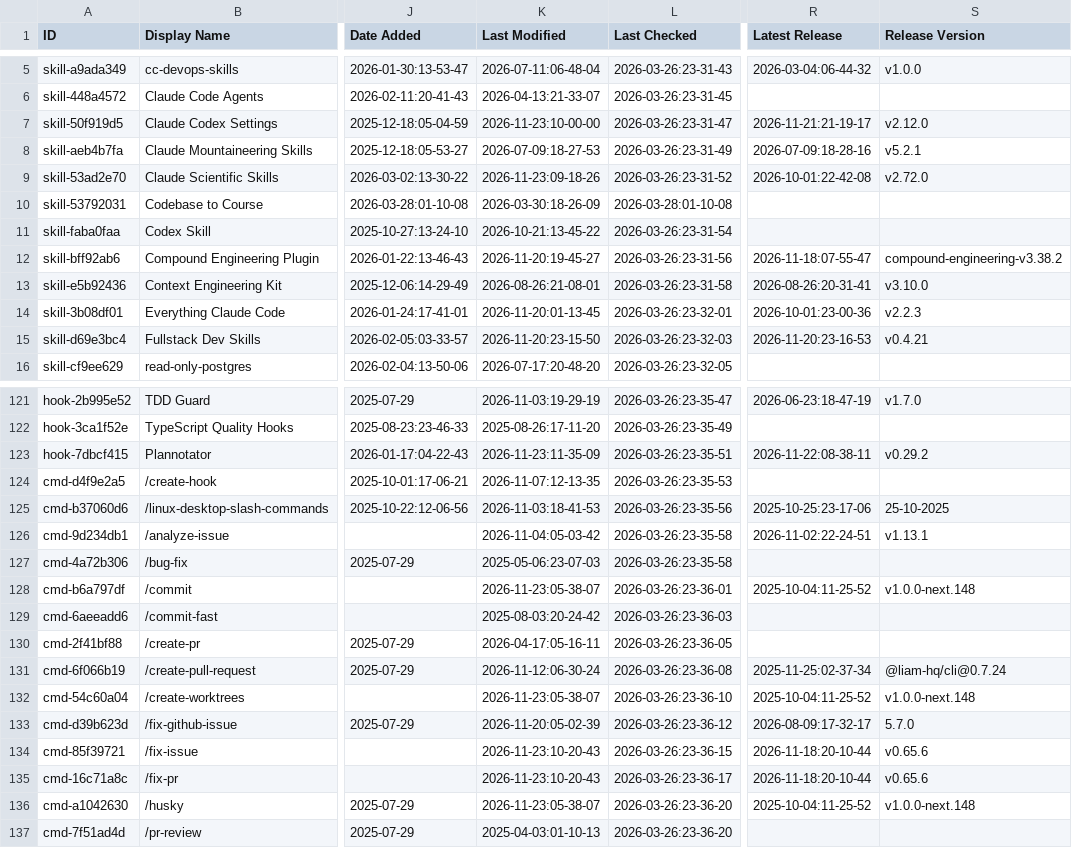
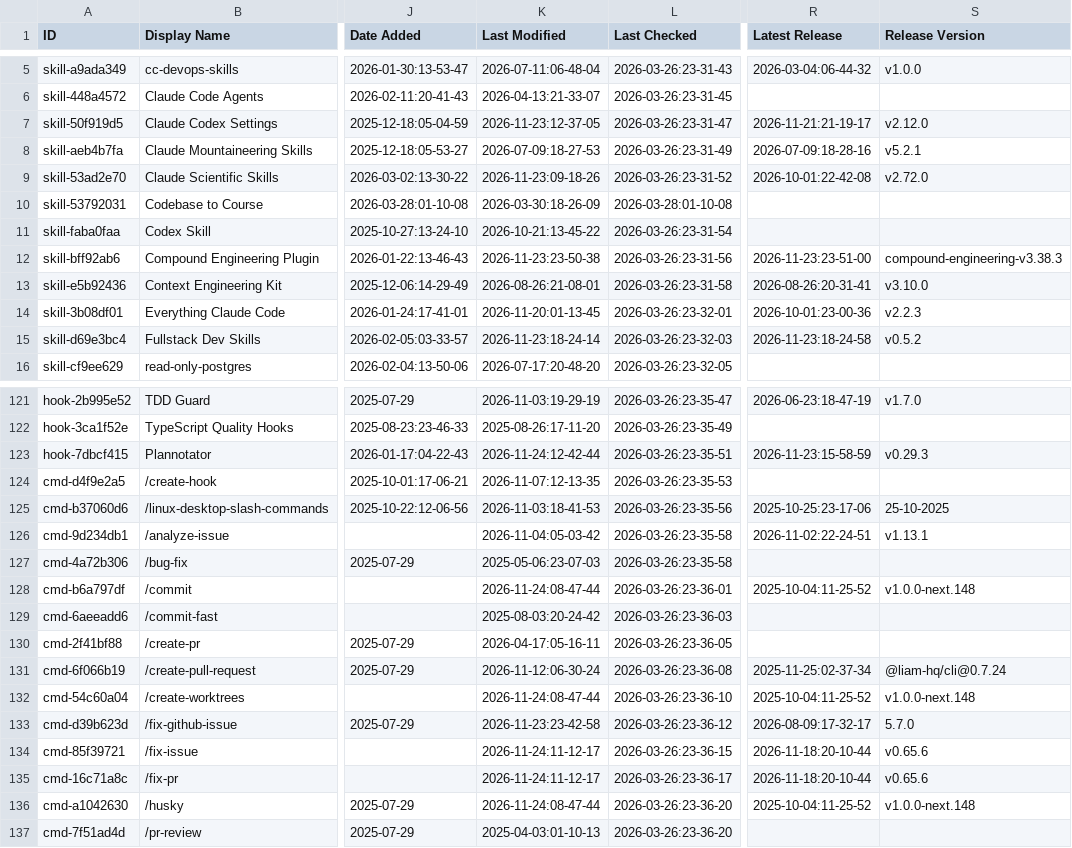
Before and after one commit to esteininger/awesome-claude-code, a CSV file: THE_RESOURCES_TABLE.csv, drawn as a sheet; only a part is shown, gaps mark what is left out; the diff covers the shown part only; the diff names each change by its address in the sheet, - before the commit and + after, or states it on an @@ line.

```diff
--- a/THE_RESOURCES_TABLE.csv
+++ b/THE_RESOURCES_TABLE.csv
-K7 (Last Modified): 2026-11-23:10-00-00
+K7 (Last Modified): 2026-11-23:12-37-05
-K12 (Last Modified): 2026-11-20:19-45-27
+K12 (Last Modified): 2026-11-23:23-50-38
-R12 (Latest Release): 2026-11-18:07-55-47
+R12 (Latest Release): 2026-11-23:23-51-00
-S12 (Release Version): compound-engineering-v3.38.2
+S12 (Release Version): compound-engineering-v3.38.3
-K15 (Last Modified): 2026-11-20:23-15-50
+K15 (Last Modified): 2026-11-23:18-24-14
-R15 (Latest Release): 2026-11-20:23-16-53
+R15 (Latest Release): 2026-11-23:18-24-58
-S15 (Release Version): v0.4.21
+S15 (Release Version): v0.5.2
-K123 (Last Modified): 2026-11-23:11-35-09
+K123 (Last Modified): 2026-11-24:12-42-44
-R123 (Latest Release): 2026-11-22:08-38-11
+R123 (Latest Release): 2026-11-23:15-58-59
-S123 (Release Version): v0.29.2
+S123 (Release Version): v0.29.3
-K128 (Last Modified): 2026-11-23:05-38-07
+K128 (Last Modified): 2026-11-24:08-47-44
-K132 (Last Modified): 2026-11-23:05-38-07
+K132 (Last Modified): 2026-11-24:08-47-44
-K133 (Last Modified): 2026-11-20:05-02-39
+K133 (Last Modified): 2026-11-23:23-42-58
-K134:K135 (Last Modified): 2026-11-23:10-20-43
+K134:K135 (Last Modified): 2026-11-24:11-12-17
-K136 (Last Modified): 2026-11-23:05-38-07
+K136 (Last Modified): 2026-11-24:08-47-44
```
Also changed, not shown: 39 edited cells elsewhere in this file.
